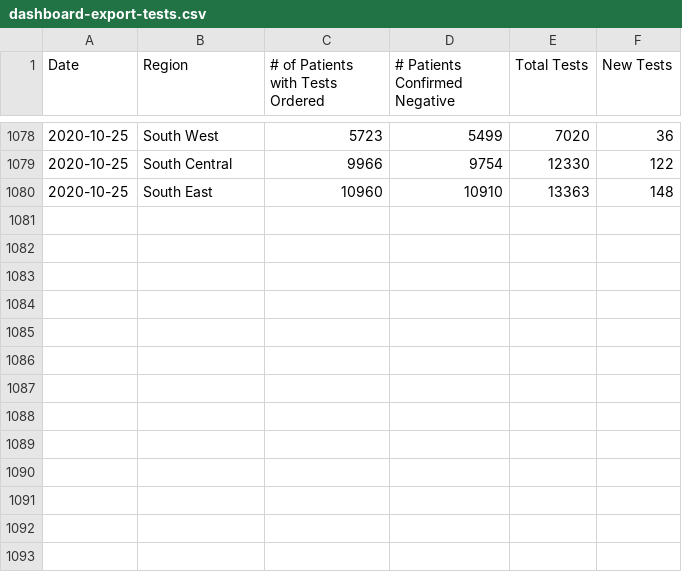
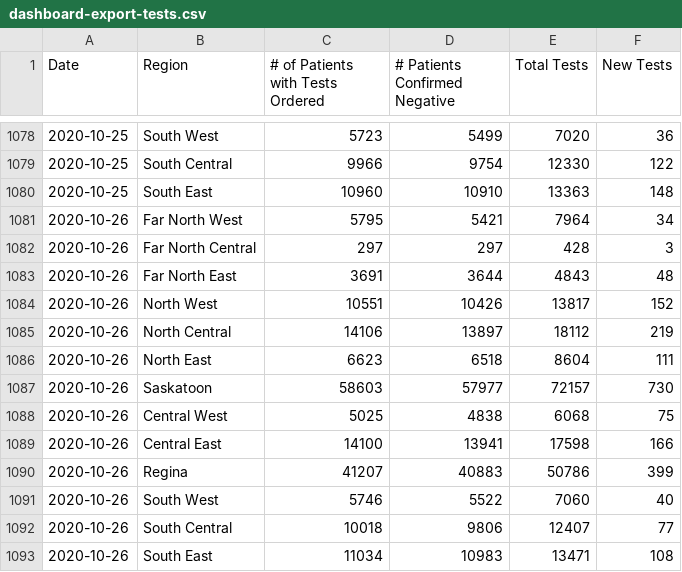
Before and after one commit to andrewjdyck/covid19-sask, a CSV file: data/dashboard-export-tests.csv, drawn as a sheet; only a part is shown, gaps mark what is left out; the diff names each change by its address in the sheet, - before the commit and + after, or states it on an @@ line.

Commit message:
data for october 26, 2020

```diff
--- a/data/dashboard-export-tests.csv
+++ b/data/dashboard-export-tests.csv
+row 1081: 2020-10-26 | Far North West | 5795 | 5421 | 7964 | 34
+row 1082: 2020-10-26 | Far North Central | 297 | 297 | 428 | 3
+row 1083: 2020-10-26 | Far North East | 3691 | 3644 | 4843 | 48
+row 1084: 2020-10-26 | North West | 10551 | 10426 | 13817 | 152
+row 1085: 2020-10-26 | North Central | 14106 | 13897 | 18112 | 219
+row 1086: 2020-10-26 | North East | 6623 | 6518 | 8604 | 111
+row 1087: 2020-10-26 | Saskatoon | 58603 | 57977 | 72157 | 730
+row 1088: 2020-10-26 | Central West | 5025 | 4838 | 6068 | 75
+row 1089: 2020-10-26 | Central East | 14100 | 13941 | 17598 | 166
+row 1090: 2020-10-26 | Regina | 41207 | 40883 | 50786 | 399
+row 1091: 2020-10-26 | South West | 5746 | 5522 | 7060 | 40
+row 1092: 2020-10-26 | South Central | 10018 | 9806 | 12407 | 77
+row 1093: 2020-10-26 | South East | 11034 | 10983 | 13471 | 108
```
Also changed, not shown: data/cases-sk.csv, data/dashboard-export-cases.csv, 1 other file.
